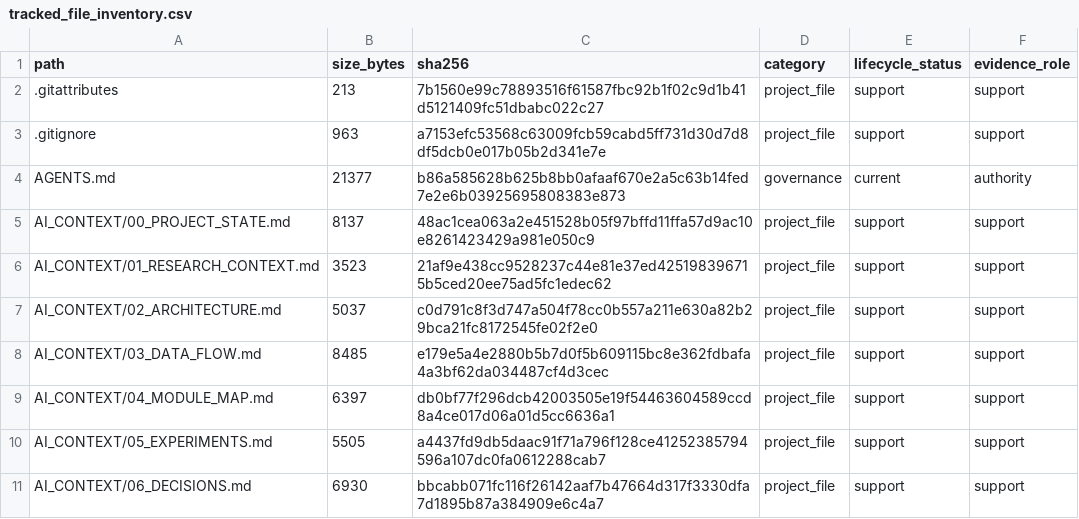
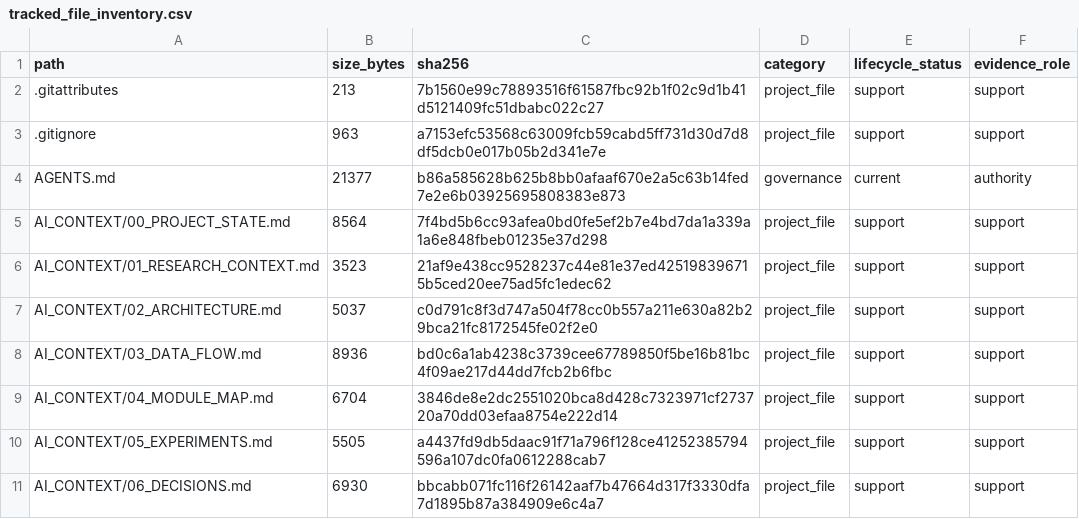
Before and after one commit to yys806/network-state-world-model, a CSV file: docs/registries/generated/tracked_file_inventory.csv, drawn as a sheet; only a part is shown; the diff covers the shown part only.

```diff
--- a/docs/registries/generated/tracked_file_inventory.csv
+++ b/docs/registries/generated/tracked_file_inventory.csv
@@ -4,7 +4,7 @@ path,size_bytes,sha256,category,lifecycle_status,evidence_role
 AGENTS.md,21377,b86a585628b625b8bb0afaaf670e2a5c63b14fed7e2e6b03925695808383e873,governance,current,authority
-AI_CONTEXT/00_PROJECT_STATE.md,8137,48ac1cea063a2e451528b05f97bffd11ffa57d9ac10e8261423429a981e050c9,project_file,support,support
+AI_CONTEXT/00_PROJECT_STATE.md,8564,7f4bd5b6cc93afea0bd0fe5ef2b7e4bd7da1a339a1a6e848fbeb01235e37d298,project_file,support,support
 AI_CONTEXT/01_RESEARCH_CONTEXT.md,3523,21af9e438cc9528237c44e81e37ed425198396715b5ced20ee75ad5fc1edec62,project_file,support,support
 AI_CONTEXT/02_ARCHITECTURE.md,5037,c0d791c8f3d747a504f78cc0b557a211e630a82b29bca21fc8172545fe02f2e0,project_file,support,support
-AI_CONTEXT/03_DATA_FLOW.md,8485,e179e5a4e2880b5b7d0f5b609115bc8e362fdbafa4a3bf62da034487cf4d3cec,project_file,support,support
-AI_CONTEXT/04_MODULE_MAP.md,6397,db0bf77f296dcb42003505e19f54463604589ccd8a4ce017d06a01d5cc6636a1,project_file,support,support
+AI_CONTEXT/03_DATA_FLOW.md,8936,bd0c6a1ab4238c3739cee67789850f5be16b81bc4f09ae217d44dd7fcb2b6fbc,project_file,support,support
+AI_CONTEXT/04_MODULE_MAP.md,6704,3846de8e2dc2551020bca8d428c7323971cf273720a70dd03efaa8754e222d14,project_file,support,support
 AI_CONTEXT/05_EXPERIMENTS.md,5505,a4437fd9db5daac91f71a796f128ce41252385794596a107dc0fa0612288cab7,project_file,support,support
```
Also changed, not shown: 46 edited cells elsewhere in this file, docs/registries/generated/artifact_catalog.csv, 26 other files.
